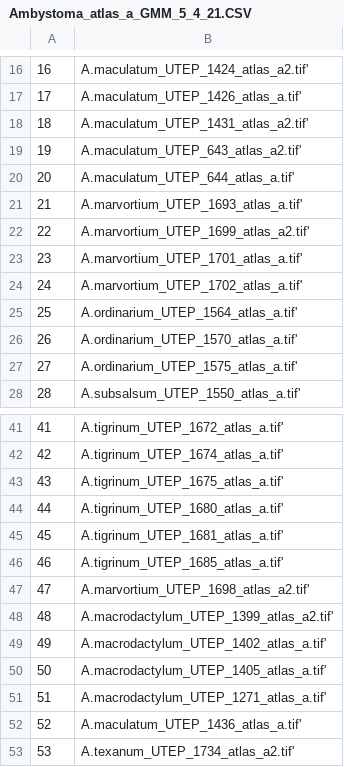
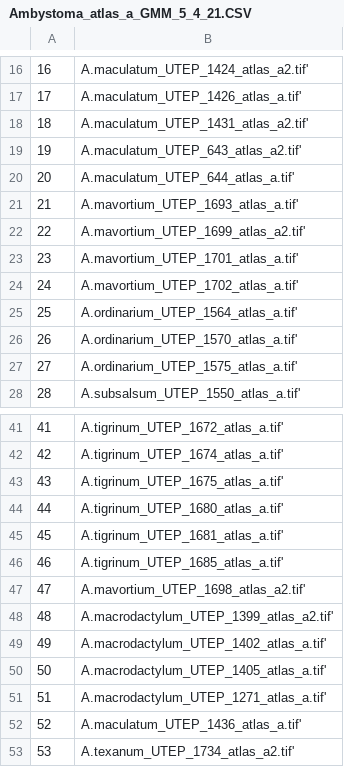
Before and after one commit to TIMAVID/Ambystoma_Morphometrics, a CSV file: GMM/Data/Ambystoma_atlas_a_GMM_5_4_21.CSV, drawn as a sheet; only a part is shown, gaps mark what is left out.

Commit message:
cc

```diff
--- a/GMM/Data/Ambystoma_atlas_a_GMM_5_4_21.CSV
+++ b/GMM/Data/Ambystoma_atlas_a_GMM_5_4_21.CSV
@@ -20,6 +20,6 @@
 20,A.maculatum_UTEP_644_atlas_a.tif'
-21,A.marvortium_UTEP_1693_atlas_a.tif'
-22,A.marvortium_UTEP_1699_atlas_a2.tif'
-23,A.marvortium_UTEP_1701_atlas_a.tif'
-24,A.marvortium_UTEP_1702_atlas_a.tif'
+21,A.mavortium_UTEP_1693_atlas_a.tif'
+22,A.mavortium_UTEP_1699_atlas_a2.tif'
+23,A.mavortium_UTEP_1701_atlas_a.tif'
+24,A.mavortium_UTEP_1702_atlas_a.tif'
 25,A.ordinarium_UTEP_1564_atlas_a.tif'
@@ -46,3 +46,3 @@
 46,A.tigrinum_UTEP_1685_atlas_a.tif'
-47,A.marvortium_UTEP_1698_atlas_a2.tif'
+47,A.mavortium_UTEP_1698_atlas_a2.tif'
 48,A.macrodactylum_UTEP_1399_atlas_a2.tif'
```
